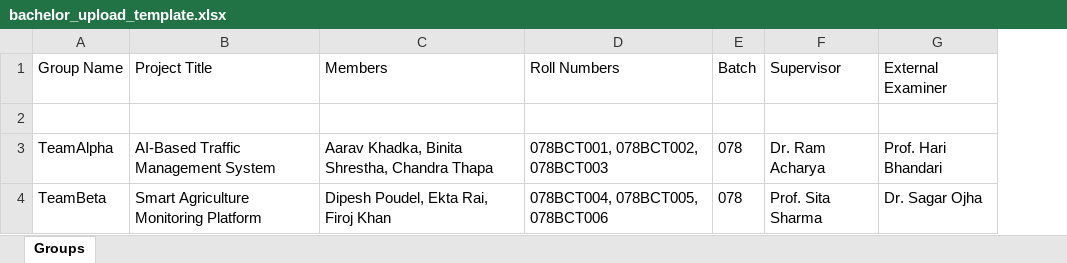
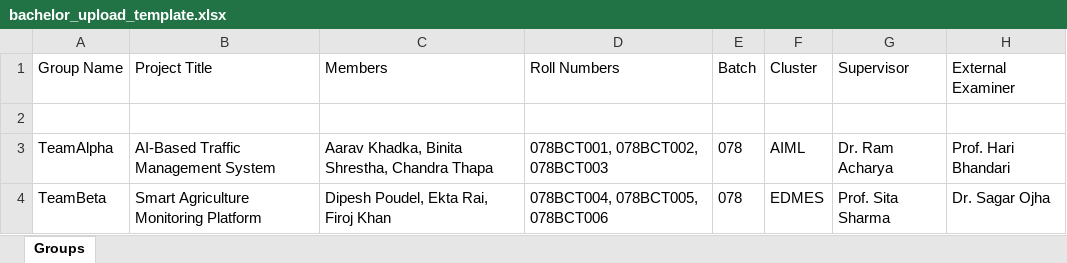
Before and after one commit to subeshyadav3/project-thesis_MIS, an Excel workbook: backend/excel-templates/bachelor_upload_template.xlsx, sheet Groups, drawn as a sheet; values as stored, in another font and other column widths than the file's, no borders; the diff names each change by its address in the sheet, - before the commit and + after, or states it on an @@ line.

Commit message:
feat: enhance bachelor and master project workflows with cluster support, member editing, and response matrix fixes

```diff
--- a/backend/excel-templates/bachelor_upload_template.xlsx (sheet Groups)
+++ b/backend/excel-templates/bachelor_upload_template.xlsx (sheet Groups)
+column F (Cluster), rows 3-4: AIML | EDMES
```
Also changed, not shown: backend/excel-templates/master_upload_test_data.xlsx, frontend/public/bachelor_upload_template.xlsx, 13 other files.
